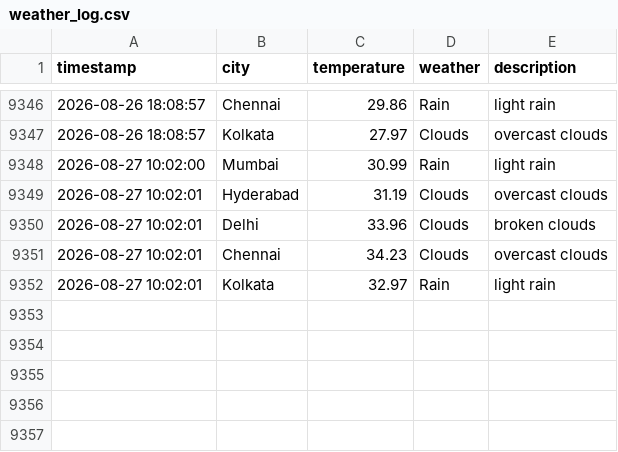
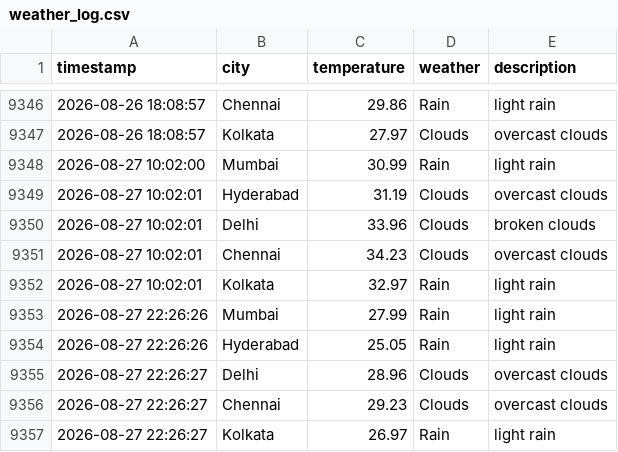
Before and after one commit to Harsh-KH-6/weather-tracking-automation, a CSV file: weather_log.csv, drawn as a sheet; only a part is shown, gaps mark what is left out; the diff names each change by its address in the sheet, - before the commit and + after, or states it on an @@ line.

Commit message:
🌤️ Weather Update - 2026-08-27 22:26:27 UTC
Automated weather data collection for Indian cities:
- Mumbai, Hyderabad, Delhi, Chennai, Kolkata

This commit updates the weather_log.csv file with current weather conditions.
Generated by GitHub Actions workflow.

```diff
--- a/weather_log.csv
+++ b/weather_log.csv
+row 9353: 2026-08-27 22:26:26 | Mumbai | 27.99 | Rain | light rain
+row 9354: 2026-08-27 22:26:26 | Hyderabad | 25.05 | Rain | light rain
+row 9355: 2026-08-27 22:26:27 | Delhi | 28.96 | Clouds | overcast clouds
+row 9356: 2026-08-27 22:26:27 | Chennai | 29.23 | Clouds | overcast clouds
+row 9357: 2026-08-27 22:26:27 | Kolkata | 26.97 | Rain | light rain
```
